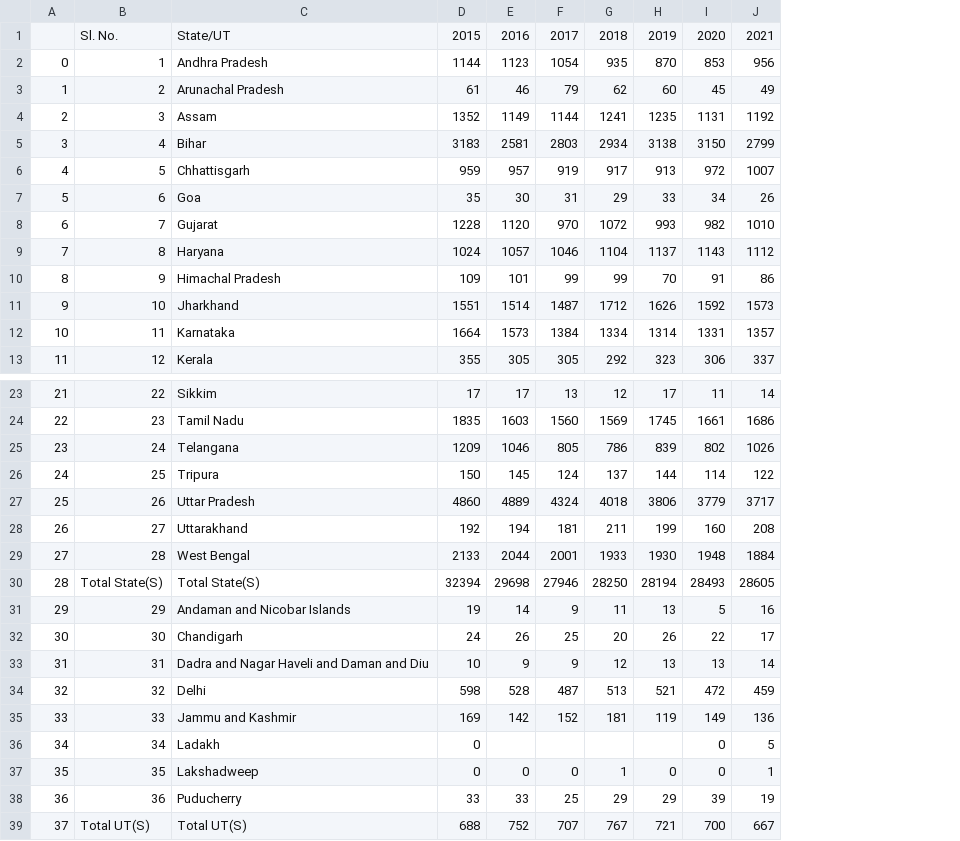
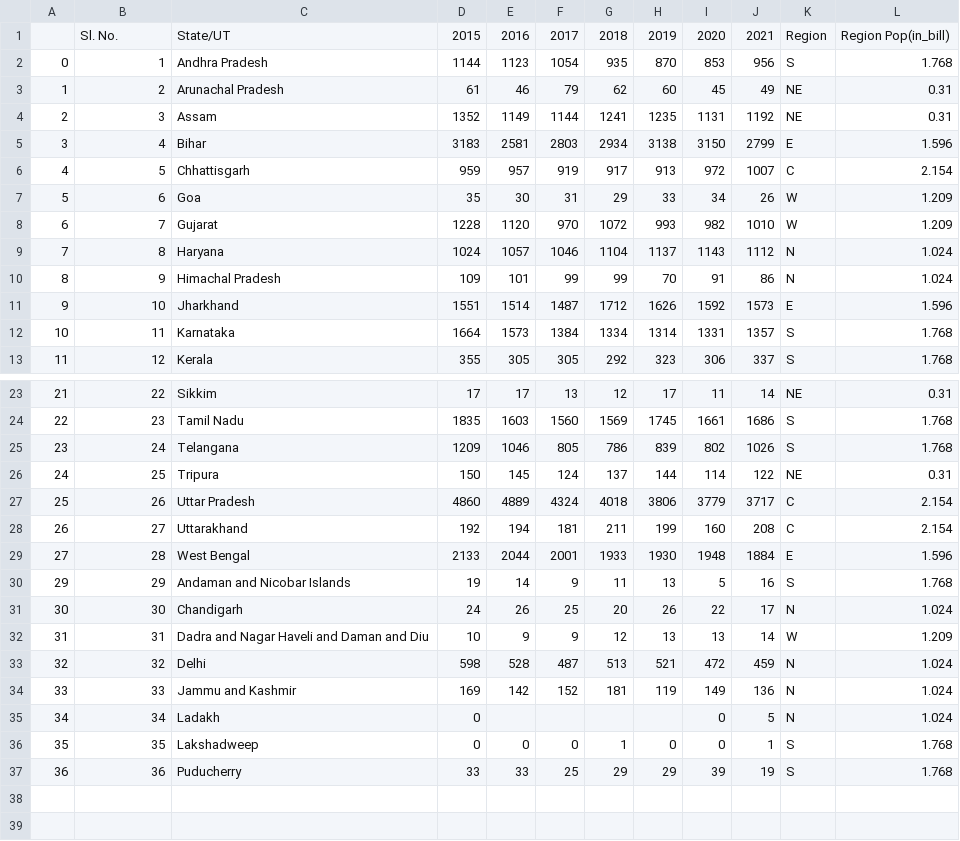
Before and after one commit to haverstein/Murder-Analysis-India, a CSV file: Data/murder(2016-2021)/STATE-UT wise murder data(2021-2015).csv, drawn as a sheet; only a part is shown, gaps mark what is left out; removed rows and columns are numbered as before the commit, all else as after; the diff names each change by its address in the sheet, - before the commit and + after, or states it on an @@ line.

```diff
--- a/Data/murder(2016-2021)/STATE-UT wise murder data(2021-2015).csv
+++ b/Data/murder(2016-2021)/STATE-UT wise murder data(2021-2015).csv
+column K, rows 1-13: Region | S | NE | NE | E | C | W | W | N | N | E | S | S; rows 23-37: NE | S | S | NE | C | C | E | S | N | W | N | N | N | S | S
+column L, rows 1-13: Region Pop(in_bill) | 1.768 | 0.31 | 0.31 | 1.596 | 2.154 | 1.209 | 1.209 | 1.024 | 1.024 | 1.596 | 1.768 | 1.768; rows 23-37: 0.31 | 1.768 | 1.768 | 0.31 | 2.154 | 2.154 | 1.596 | 1.768 | 1.024 | 1.209 | 1.024 | 1.024 | 1.024 | 1.768 | 1.768
-row 30: 28 | Total State(S) | Total State(S) | 32394 | 29698 | 27946 | 28250 | 28194 | 28493 | 28605
-row 39: 37 | Total UT(S) | Total UT(S) | 688 | 752 | 707 | 767 | 721 | 700 | 667
```
Also changed, not shown: 18 other files.
